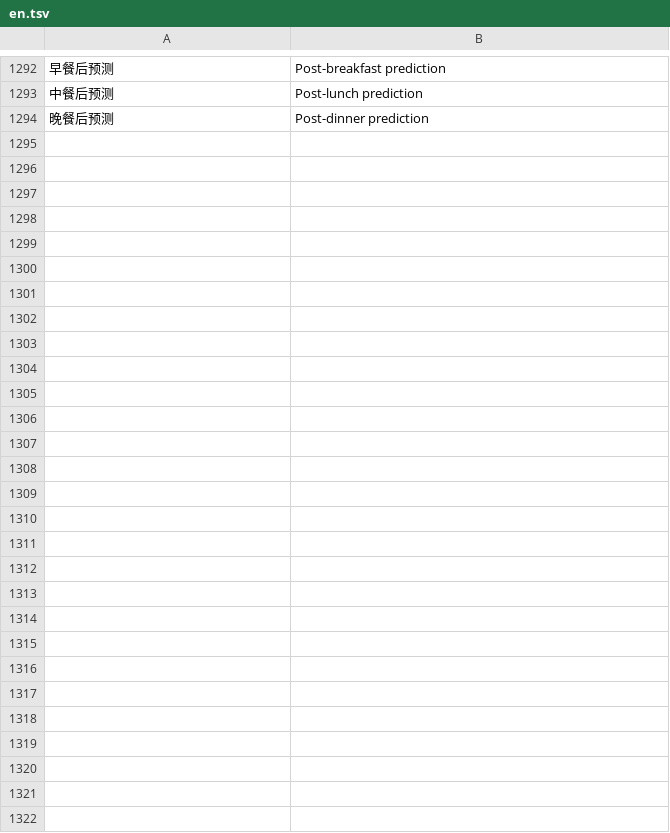
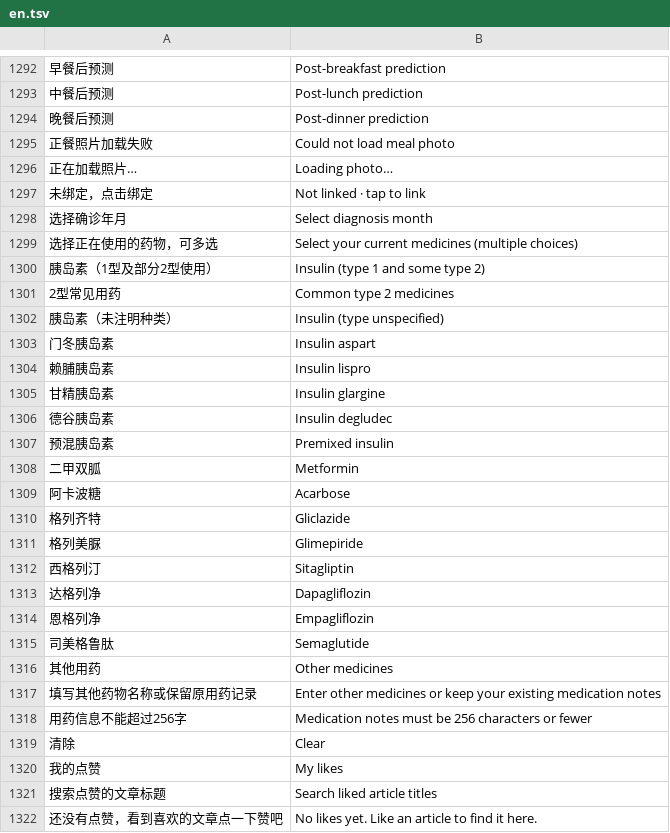
Before and after one commit to xiaoyejinjier/GlucoPilot-frontend, a TSV file: tools/i18n/en.tsv, drawn as a sheet; only a part is shown, gaps mark what is left out; the diff names each change by its address in the sheet, - before the commit and + after, or states it on an @@ line.

Commit message:
feat(app): add liked articles and improve records and profile forms

```diff
--- a/tools/i18n/en.tsv
+++ b/tools/i18n/en.tsv
+row 1295: 正餐照片加载失败 | Could not load meal photo
+row 1296: 正在加载照片… | Loading photo…
+row 1297: 未绑定，点击绑定 | Not linked · tap to link
+row 1298: 选择确诊年月 | Select diagnosis month
+row 1299: 选择正在使用的药物，可多选 | Select your current medicines (multiple choices)
+row 1300: 胰岛素（1型及部分2型使用） | Insulin (type 1 and some type 2)
+row 1301: 2型常见用药 | Common type 2 medicines
+row 1302: 胰岛素（未注明种类） | Insulin (type unspecified)
+row 1303: 门冬胰岛素 | Insulin aspart
+row 1304: 赖脯胰岛素 | Insulin lispro
+row 1305: 甘精胰岛素 | Insulin glargine
+row 1306: 德谷胰岛素 | Insulin degludec
+row 1307: 预混胰岛素 | Premixed insulin
+row 1308: 二甲双胍 | Metformin
+row 1309: 阿卡波糖 | Acarbose
+row 1310: 格列齐特 | Gliclazide
+row 1311: 格列美脲 | Glimepiride
+row 1312: 西格列汀 | Sitagliptin
+row 1313: 达格列净 | Dapagliflozin
+row 1314: 恩格列净 | Empagliflozin
+row 1315: 司美格鲁肽 | Semaglutide
+row 1316: 其他用药 | Other medicines
+row 1317: 填写其他药物名称或保留原用药记录 | Enter other medicines or keep your existing medication notes
+row 1318: 用药信息不能超过256字 | Medication notes must be 256 characters or fewer
+row 1319: 清除 | Clear
+row 1320: 我的点赞 | My likes
+row 1321: 搜索点赞的文章标题 | Search liked article titles
+row 1322: 还没有点赞，看到喜欢的文章点一下赞吧 | No likes yet. Like an article to find it here.
```
Also changed, not shown: 46 other files.
